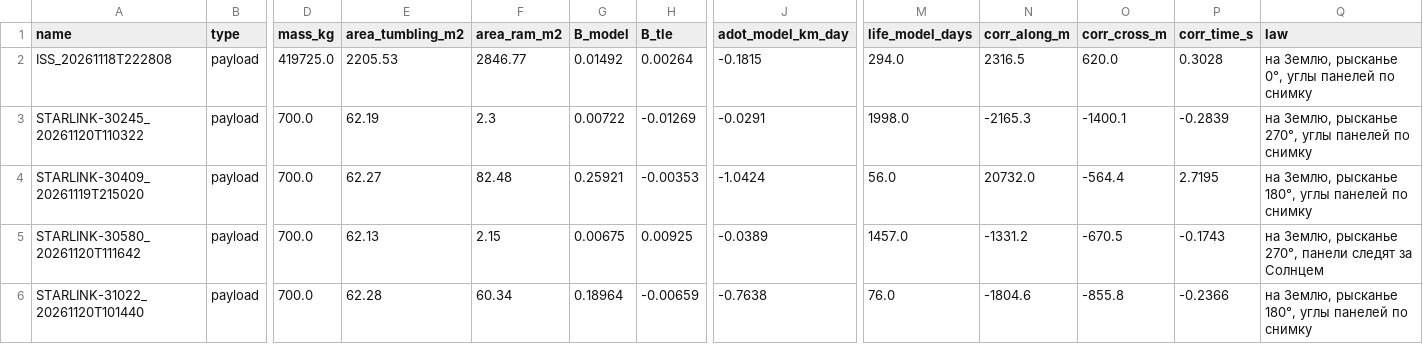
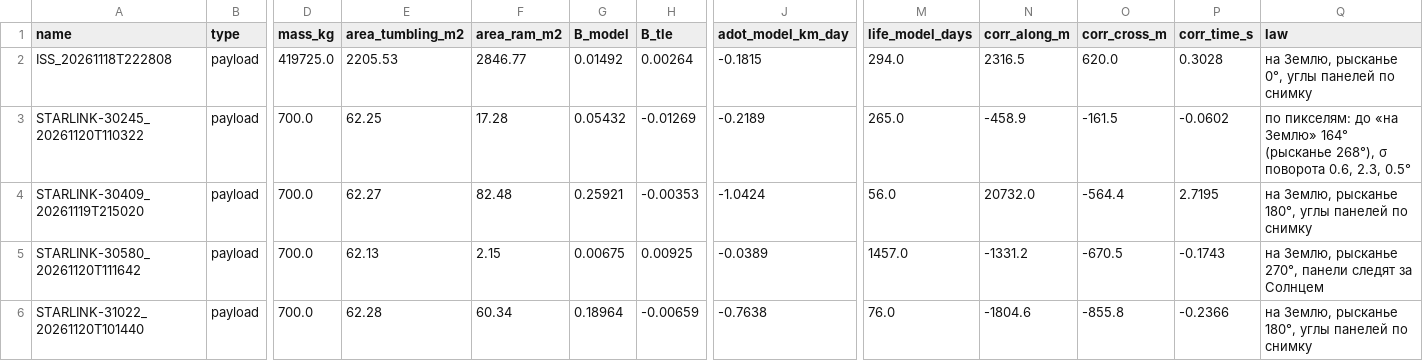
Before and after one commit to hex358/ibserver, a CSV file: experiments/equant-sentinel2/results/cards/summary.csv, drawn as a sheet; only a part is shown, gaps mark what is left out; the diff names each change by its address in the sheet, - before the commit and + after, or states it on an @@ line.

```diff
--- a/experiments/equant-sentinel2/results/cards/summary.csv
+++ b/experiments/equant-sentinel2/results/cards/summary.csv
-E3 (area_tumbling_m2): 62.19
+E3 (area_tumbling_m2): 62.25
-F3 (area_ram_m2): 2.3
+F3 (area_ram_m2): 17.28
-G3 (B_model): 0.00722
+G3 (B_model): 0.05432
-J3 (adot_model_km_day): -0.0291
+J3 (adot_model_km_day): -0.2189
-M3 (life_model_days): 1998.0
+M3 (life_model_days): 265.0
-N3 (corr_along_m): -2165.3
+N3 (corr_along_m): -458.9
-O3 (corr_cross_m): -1400.1
+O3 (corr_cross_m): -161.5
-P3 (corr_time_s): -0.2839
+P3 (corr_time_s): -0.0602
-Q3 (law): на Землю, рысканье 270°, углы панелей по снимку
+Q3 (law): по пикселям: до «на Землю» 164° (рысканье 268°), σ поворота 0.6, 2.3, 0.5°
```
Also changed, not shown: 13 other files.
